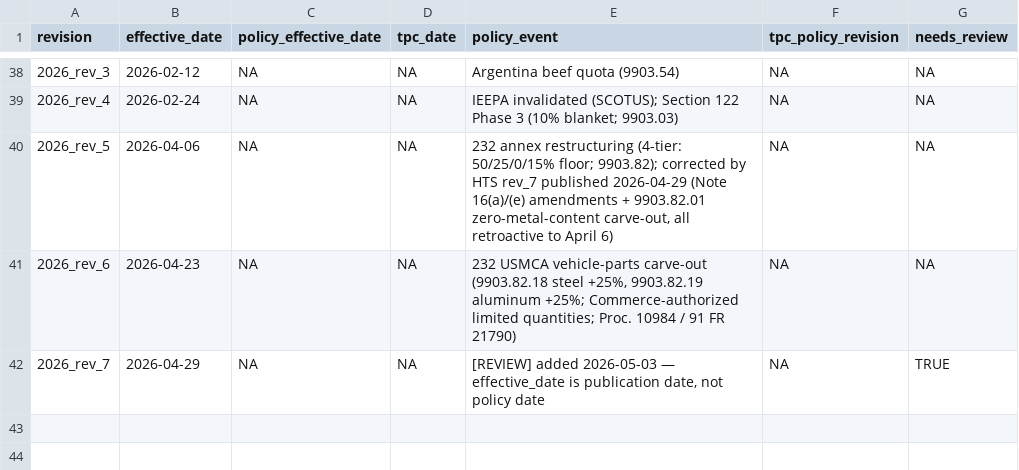
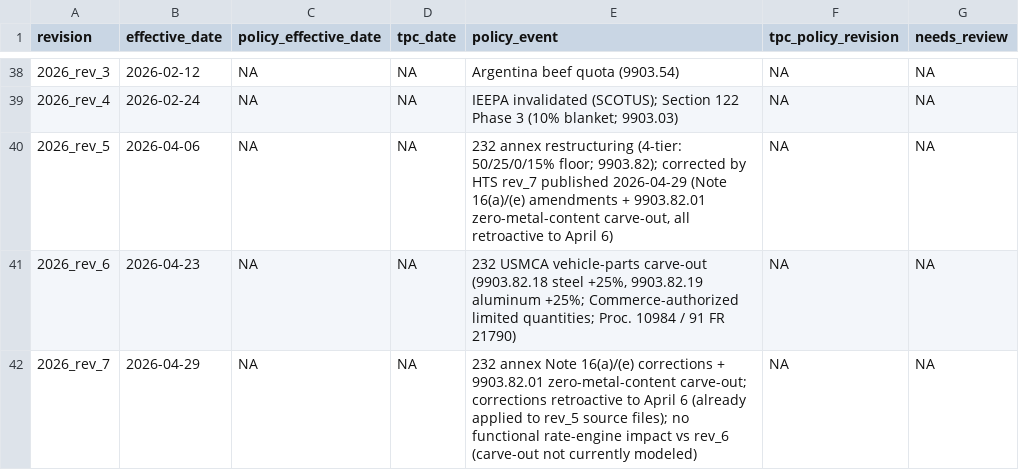
Before and after one commit to Budget-Lab-Yale/tariff-rate-tracker, a CSV file: config/revision_dates.csv, drawn as a sheet; only a part is shown, gaps mark what is left out; the diff names each change by its address in the sheet, - before the commit and + after, or states it on an @@ line.

```diff
--- a/config/revision_dates.csv
+++ b/config/revision_dates.csv
-E42 (policy_event): [REVIEW] added 2026-05-03 — effective_date is publication date, not policy date
+E42 (policy_event): 232 annex Note 16(a)/(e) corrections + 9903.82.01 zero-metal-content carve-out; corrections retroactive to April 6 (already applied to rev_5 source files); no functional rate-engine impact vs rev_6 (carve-out not currently modeled)
-G42 (needs_review): TRUE
+G42 (needs_review): NA
```
